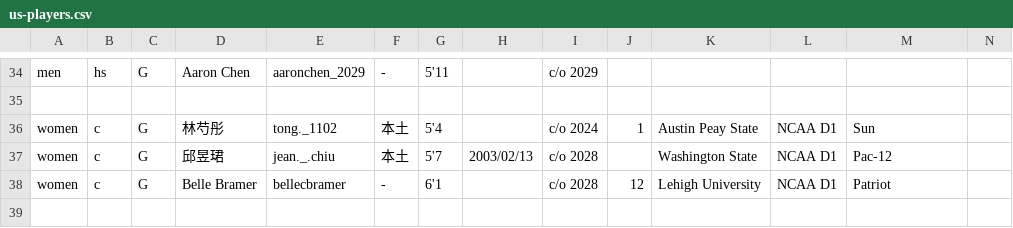
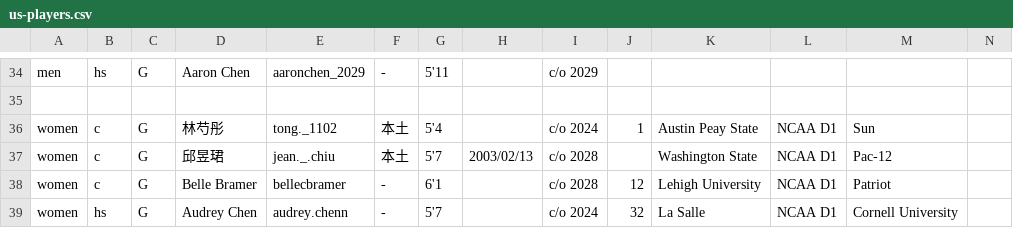
Before and after one commit to SamBasketballTW/sambball, a CSV file: data/us-players.csv, drawn as a sheet; only a part is shown, gaps mark what is left out; the diff names each change by its address in the sheet, - before the commit and + after, or states it on an @@ line.

```diff
--- a/data/us-players.csv
+++ b/data/us-players.csv
+row 39: women | hs | G | Audrey Chen | audrey.chenn | - | 5'7 |  | c/o 2024 | 32 | La Salle | NCAA D1 | Cornell University
```
Also changed, not shown: 1 other file.
